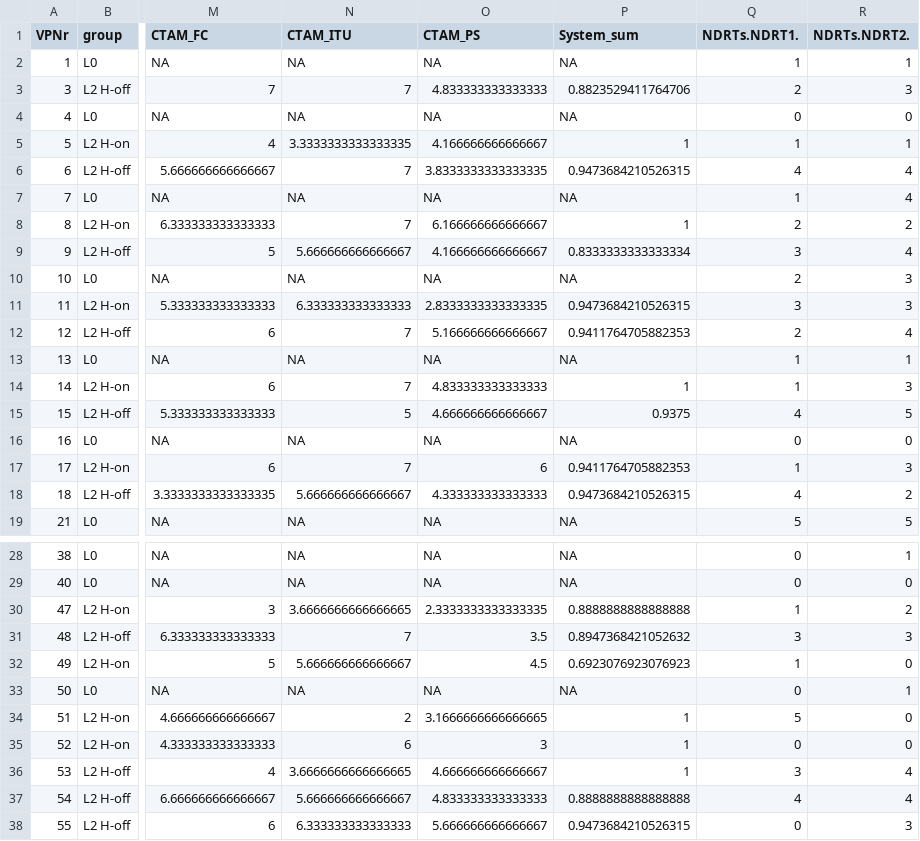
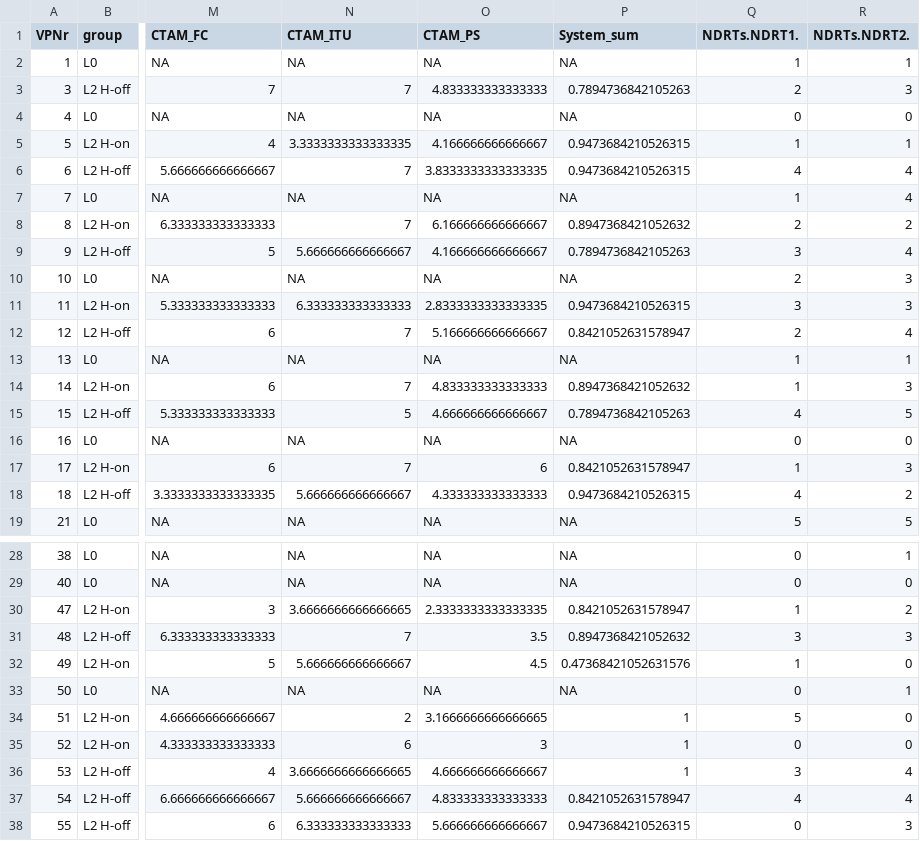
Before and after one commit to deikealbers/VDA_Sim, a CSV file: data/preprocessed/nachbefragung_quant.csv, drawn as a sheet; only a part is shown, gaps mark what is left out; the diff covers the shown part only; the diff names each change by its address in the sheet, - before the commit and + after, or states it on an @@ line.

Commit message:
merge Tables

```diff
--- a/data/preprocessed/nachbefragung_quant.csv
+++ b/data/preprocessed/nachbefragung_quant.csv
-P3 (System_sum): 0.8823529411764706
+P3 (System_sum): 0.7894736842105263
-P5 (System_sum): 1
+P5 (System_sum): 0.9473684210526315
-P8 (System_sum): 1
+P8 (System_sum): 0.8947368421052632
-P9 (System_sum): 0.8333333333333334
+P9 (System_sum): 0.7894736842105263
-P12 (System_sum): 0.9411764705882353
+P12 (System_sum): 0.8421052631578947
-P14 (System_sum): 1
+P14 (System_sum): 0.8947368421052632
-P15 (System_sum): 0.9375
+P15 (System_sum): 0.7894736842105263
-P17 (System_sum): 0.9411764705882353
+P17 (System_sum): 0.8421052631578947
-P30 (System_sum): 0.8888888888888888
+P30 (System_sum): 0.8421052631578947
-P32 (System_sum): 0.6923076923076923
+P32 (System_sum): 0.47368421052631576
-P37 (System_sum): 0.8888888888888888
+P37 (System_sum): 0.8421052631578947
```
Also changed, not shown: 8 edited cells elsewhere in this file, data/preprocessed/nachbefragung_scores.csv, data/results/inferential_nachbefragung.csv, 7 other files.
